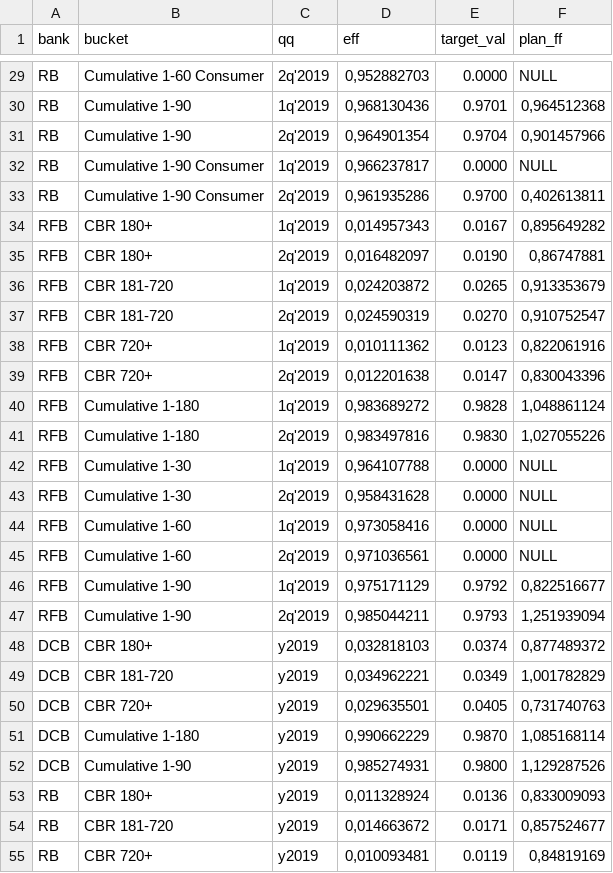
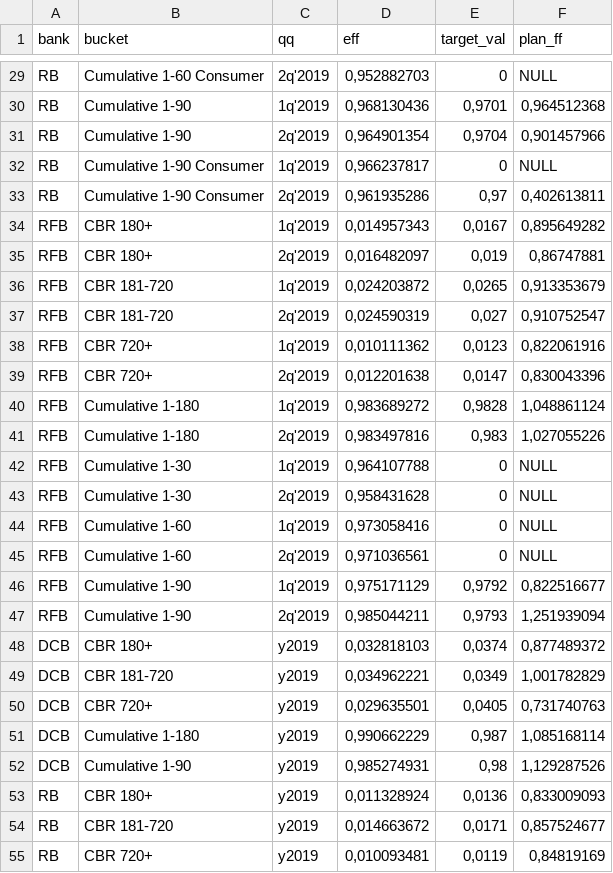
Before and after one commit to katyashiryaeva/lib, a CSV file: v_bi_kbi_q.csv, drawn as a sheet; only a part is shown, gaps mark what is left out; the diff covers the shown part only; the diff names each change by its address in the sheet, - before the commit and + after, or states it on an @@ line.

```diff
--- a/v_bi_kbi_q.csv
+++ b/v_bi_kbi_q.csv
-E29 (target_val): 0.0000
+E29 (target_val): 0
-E30 (target_val): 0.9701
+E30 (target_val): 0,9701
-E31 (target_val): 0.9704
+E31 (target_val): 0,9704
-E32 (target_val): 0.0000
+E32 (target_val): 0
-E33 (target_val): 0.9700
+E33 (target_val): 0,97
-E34 (target_val): 0.0167
+E34 (target_val): 0,0167
-E35 (target_val): 0.0190
+E35 (target_val): 0,019
-E36 (target_val): 0.0265
+E36 (target_val): 0,0265
-E37 (target_val): 0.0270
+E37 (target_val): 0,027
-E38 (target_val): 0.0123
+E38 (target_val): 0,0123
-E39 (target_val): 0.0147
+E39 (target_val): 0,0147
-E40 (target_val): 0.9828
+E40 (target_val): 0,9828
-E41 (target_val): 0.9830
+E41 (target_val): 0,983
-E42:E45 (target_val): 0.0000
+E42:E45 (target_val): 0
-E46 (target_val): 0.9792
+E46 (target_val): 0,9792
-E47 (target_val): 0.9793
+E47 (target_val): 0,9793
-E48 (target_val): 0.0374
+E48 (target_val): 0,0374
-E49 (target_val): 0.0349
+E49 (target_val): 0,0349
-E50 (target_val): 0.0405
+E50 (target_val): 0,0405
-E51 (target_val): 0.9870
+E51 (target_val): 0,987
-E52 (target_val): 0.9800
+E52 (target_val): 0,98
-E53 (target_val): 0.0136
+E53 (target_val): 0,0136
-E54 (target_val): 0.0171
+E54 (target_val): 0,0171
-E55 (target_val): 0.0119
+E55 (target_val): 0,0119
```
Also changed, not shown: 42 edited cells elsewhere in this file.
